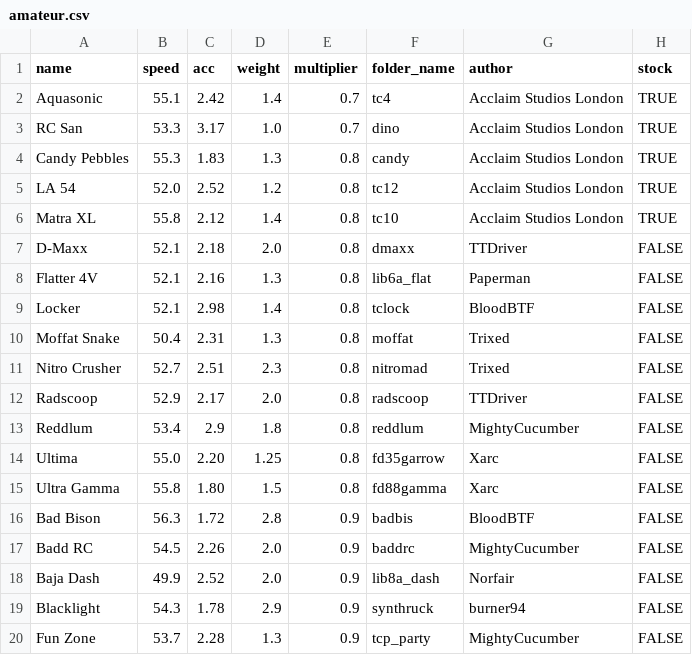
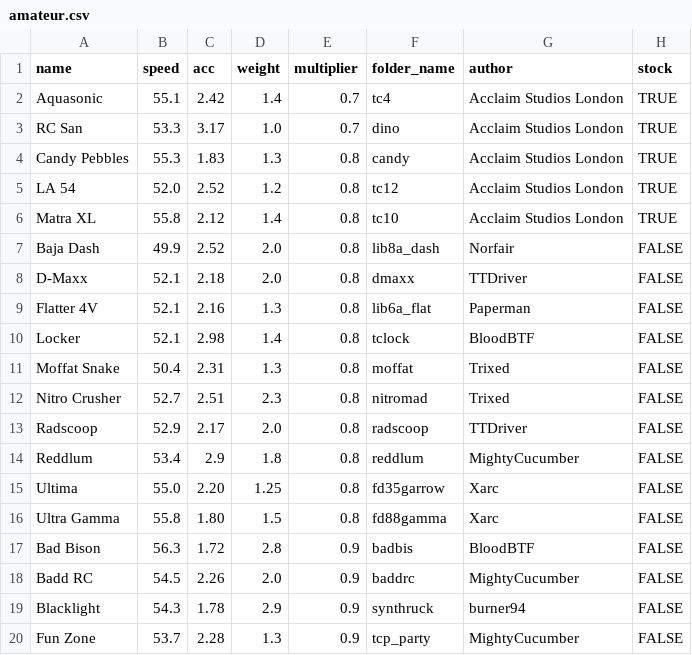
Before and after one commit to Re-Volt-America/RVA-Data, a CSV file: models/cars/amateur.csv, drawn as a sheet; only a part is shown; removed rows and columns are numbered as before the commit, all else as after; the diff names each change by its address in the sheet, - before the commit and + after, or states it on an @@ line.

Commit message:
Balance changes (2025-12-08)
- Amateur
Baja Dash: 0.9 -> 0.8

```diff
--- a/models/cars/amateur.csv
+++ b/models/cars/amateur.csv
+row 7: Baja Dash | 49.9 | 2.52 | 2.0 | 0.8 | lib8a_dash | Norfair | FALSE
-row 18: Baja Dash | 49.9 | 2.52 | 2.0 | 0.9 | lib8a_dash | Norfair | FALSE
```
